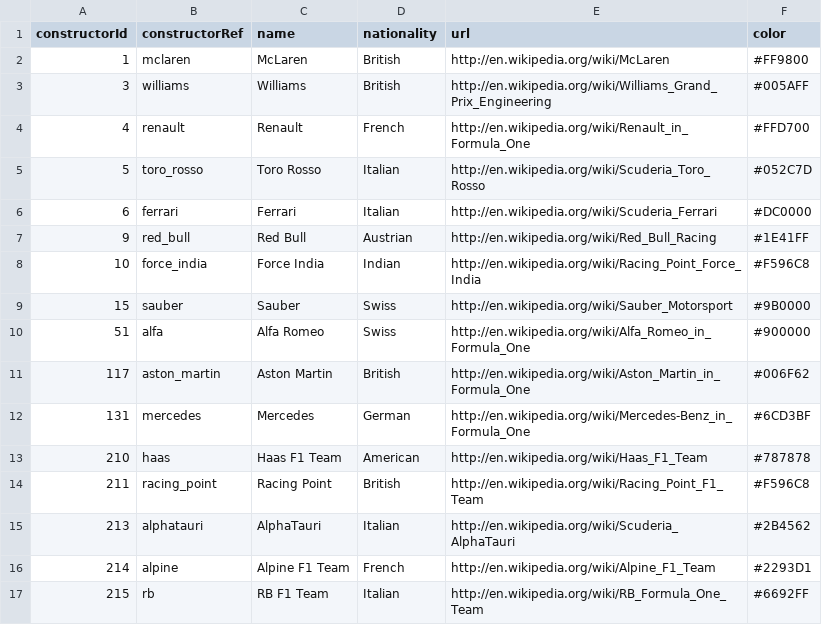
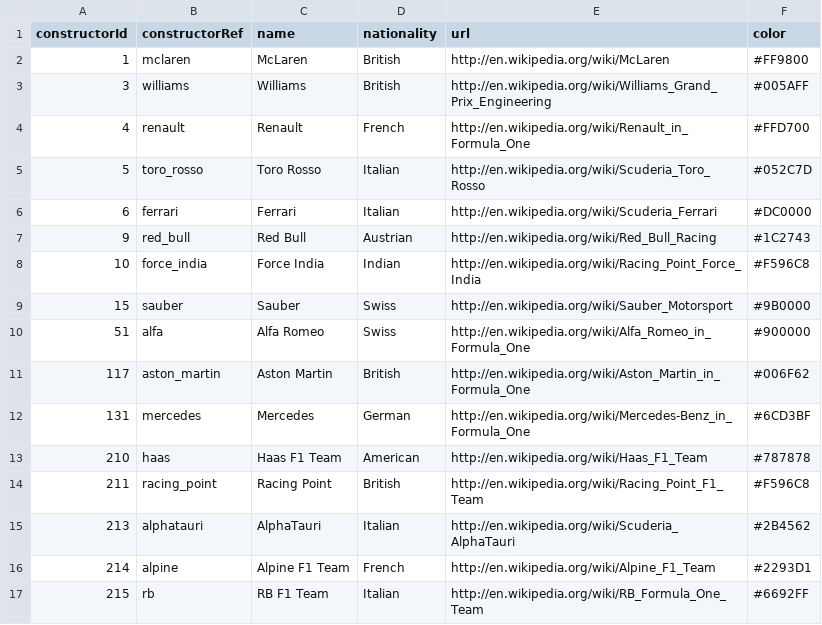
Before and after one commit to sethlors/data-drivers, a CSV file: data/clean-data/constructors.csv, drawn as a sheet.

```diff
--- a/data/clean-data/constructors.csv
+++ b/data/clean-data/constructors.csv
@@ -6,3 +6,3 @@ constructorId,constructorRef,name,nationality,url,color
 6,ferrari,Ferrari,Italian,http://en.wikipedia.org/wiki/Scuderia_Ferrari,#DC0000
-9,red_bull,Red Bull,Austrian,http://en.wikipedia.org/wiki/Red_Bull_Racing,#1E41FF
+9,red_bull,Red Bull,Austrian,http://en.wikipedia.org/wiki/Red_Bull_Racing,#1C2743
 10,force_india,Force India,Indian,http://en.wikipedia.org/wiki/Racing_Point_Force_India,#F596C8
```
Also changed, not shown: data/raw-data/constructors.csv, 56 other files.
